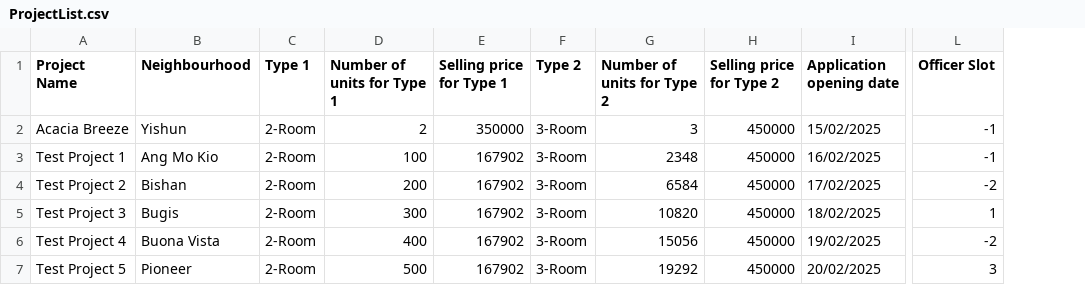
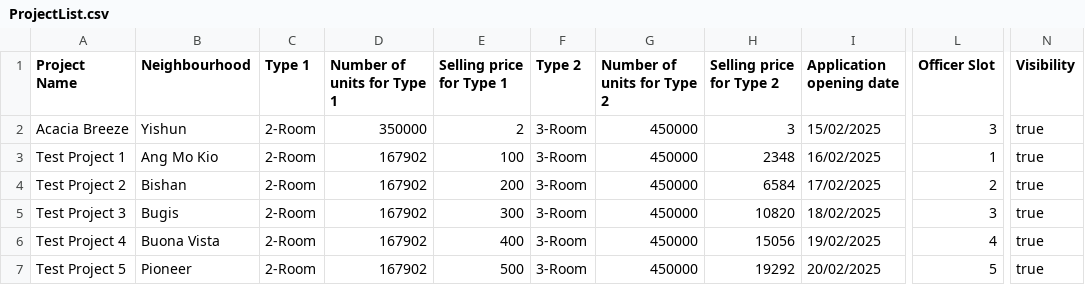
Before and after one commit to Elkan-Ong/SC2002Proj, a CSV file: BTO/src/Files/ProjectList.csv, drawn as a sheet; only a part is shown, gaps mark what is left out; the diff covers the shown part only; the diff names each change by its address in the sheet, - before the commit and + after, or states it on an @@ line.

```diff
--- a/BTO/src/Files/ProjectList.csv
+++ b/BTO/src/Files/ProjectList.csv
+column N (Visibility), rows 2-7: all true
-D2 (Number of units for Type 1): 2
+D2 (Number of units for Type 1): 350000
-E2 (Selling price for Type 1): 350000
+E2 (Selling price for Type 1): 2
-G2 (Number of units for Type 2): 3
+G2 (Number of units for Type 2): 450000
-H2 (Selling price for Type 2): 450000
+H2 (Selling price for Type 2): 3
-L2 (Officer Slot): -1
+L2 (Officer Slot): 3
-D3 (Number of units for Type 1): 100
+D3 (Number of units for Type 1): 167902
-E3 (Selling price for Type 1): 167902
+E3 (Selling price for Type 1): 100
-G3 (Number of units for Type 2): 2348
+G3 (Number of units for Type 2): 450000
-H3 (Selling price for Type 2): 450000
+H3 (Selling price for Type 2): 2348
-L3 (Officer Slot): -1
+L3 (Officer Slot): 1
-D4 (Number of units for Type 1): 200
+D4 (Number of units for Type 1): 167902
-E4 (Selling price for Type 1): 167902
+E4 (Selling price for Type 1): 200
-G4 (Number of units for Type 2): 6584
+G4 (Number of units for Type 2): 450000
-H4 (Selling price for Type 2): 450000
+H4 (Selling price for Type 2): 6584
-L4 (Officer Slot): -2
+L4 (Officer Slot): 2
-D5 (Number of units for Type 1): 300
+D5 (Number of units for Type 1): 167902
-E5 (Selling price for Type 1): 167902
+E5 (Selling price for Type 1): 300
-G5 (Number of units for Type 2): 10820
+G5 (Number of units for Type 2): 450000
-H5 (Selling price for Type 2): 450000
+H5 (Selling price for Type 2): 10820
-L5 (Officer Slot): 1
+L5 (Officer Slot): 3
-D6 (Number of units for Type 1): 400
+D6 (Number of units for Type 1): 167902
-E6 (Selling price for Type 1): 167902
+E6 (Selling price for Type 1): 400
-G6 (Number of units for Type 2): 15056
+G6 (Number of units for Type 2): 450000
-H6 (Selling price for Type 2): 450000
+H6 (Selling price for Type 2): 15056
-L6 (Officer Slot): -2
+L6 (Officer Slot): 4
-D7 (Number of units for Type 1): 500
+D7 (Number of units for Type 1): 167902
-E7 (Selling price for Type 1): 167902
+E7 (Selling price for Type 1): 500
-G7 (Number of units for Type 2): 19292
+G7 (Number of units for Type 2): 450000
-H7 (Selling price for Type 2): 450000
+H7 (Selling price for Type 2): 19292
-L7 (Officer Slot): 3
+L7 (Officer Slot): 5
```
Also changed, not shown: 65 edited cells elsewhere in this file, BTO/src/Files/ApplicantList.csv, out/production/BTO/Files/ApplicantList.csv, 13 other files.
